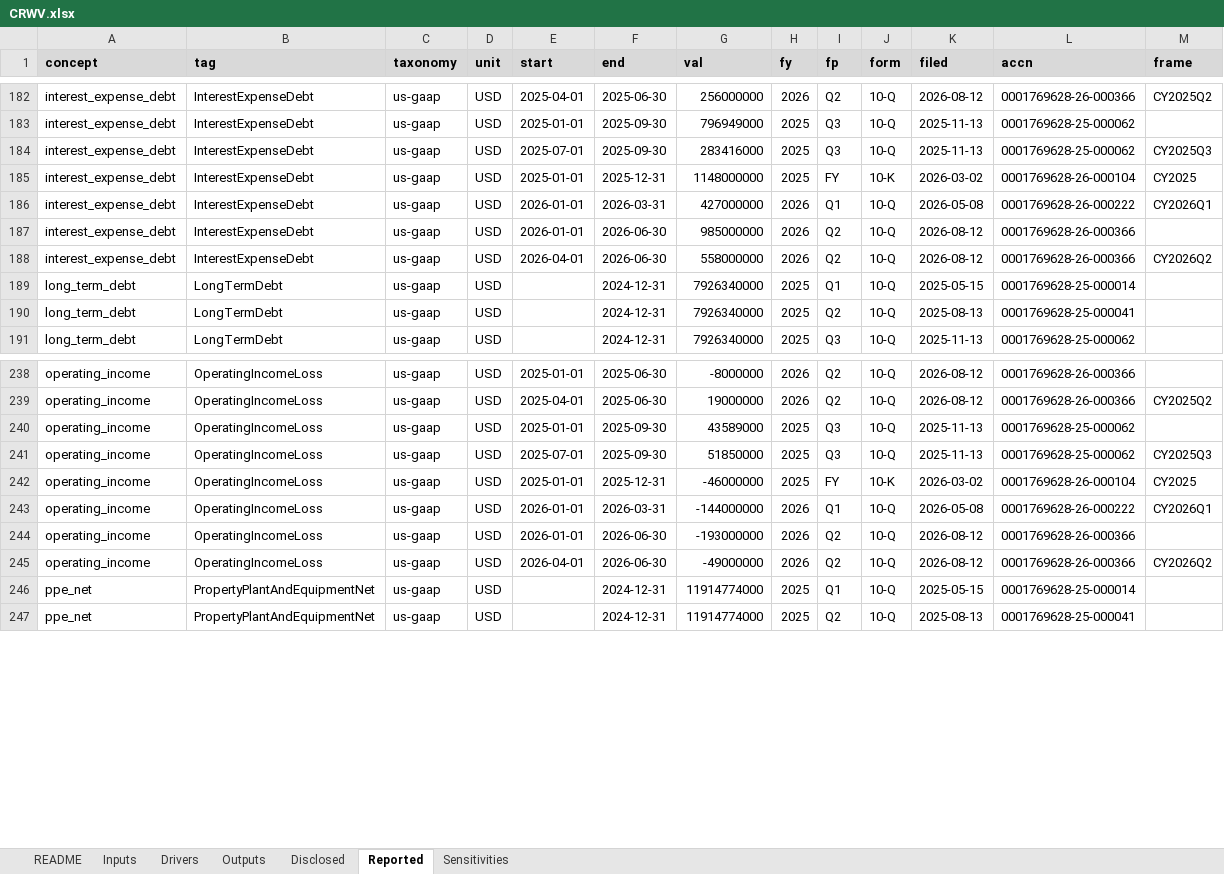
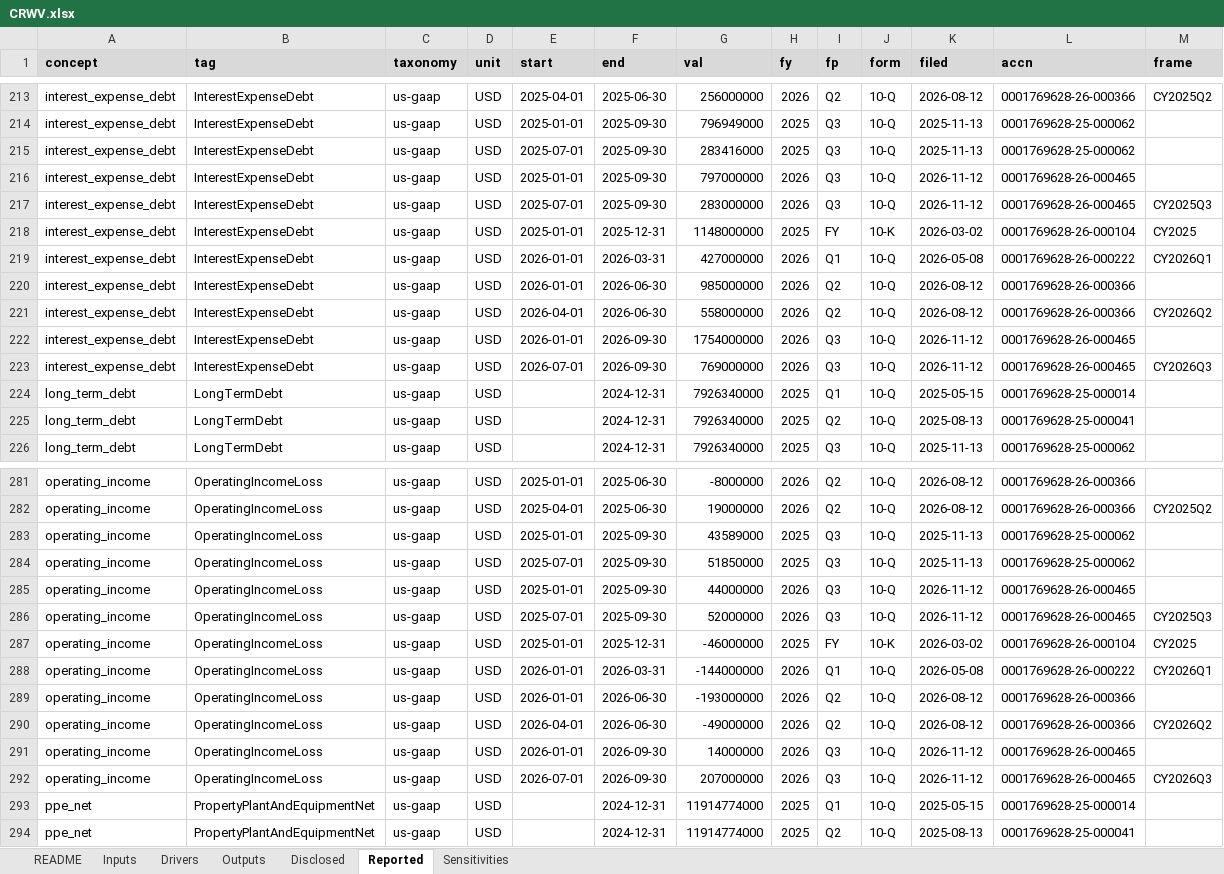
Before and after one commit to Philbertcychan/ai-economics, an Excel workbook: models/CRWV.xlsx, sheet Reported, drawn as a sheet; only a part is shown, gaps mark what is left out; values as stored, in another font and other column widths than the file's, no borders; addresses are those after the commit; the diff covers the shown part only; the diff names each change by its address in the sheet, - before the commit and + after, or states it on an @@ line.

```diff
--- a/models/CRWV.xlsx (sheet Reported)
+++ b/models/CRWV.xlsx (sheet Reported)
-M215 (frame): CY2025Q3
+M215 (frame): (empty)
+row 216: interest_expense_debt | InterestExpenseDebt | us-gaap | USD | 2025-01-01 | 2025-09-30 | 797000000 | 2026 | Q3 | 10-Q | 2026-11-12 | 0001769628-26-000465
+row 217: interest_expense_debt | InterestExpenseDebt | us-gaap | USD | 2025-07-01 | 2025-09-30 | 283000000 | 2026 | Q3 | 10-Q | 2026-11-12 | 0001769628-26-000465 | CY2025Q3
+row 222: interest_expense_debt | InterestExpenseDebt | us-gaap | USD | 2026-01-01 | 2026-09-30 | 1754000000 | 2026 | Q3 | 10-Q | 2026-11-12 | 0001769628-26-000465
+row 223: interest_expense_debt | InterestExpenseDebt | us-gaap | USD | 2026-07-01 | 2026-09-30 | 769000000 | 2026 | Q3 | 10-Q | 2026-11-12 | 0001769628-26-000465 | CY2026Q3
-M284 (frame): CY2025Q3
+M284 (frame): (empty)
+row 285: operating_income | OperatingIncomeLoss | us-gaap | USD | 2025-01-01 | 2025-09-30 | 44000000 | 2026 | Q3 | 10-Q | 2026-11-12 | 0001769628-26-000465
+row 286: operating_income | OperatingIncomeLoss | us-gaap | USD | 2025-07-01 | 2025-09-30 | 52000000 | 2026 | Q3 | 10-Q | 2026-11-12 | 0001769628-26-000465 | CY2025Q3
+row 291: operating_income | OperatingIncomeLoss | us-gaap | USD | 2026-01-01 | 2026-09-30 | 14000000 | 2026 | Q3 | 10-Q | 2026-11-12 | 0001769628-26-000465
+row 292: operating_income | OperatingIncomeLoss | us-gaap | USD | 2026-07-01 | 2026-09-30 | 207000000 | 2026 | Q3 | 10-Q | 2026-11-12 | 0001769628-26-000465 | CY2026Q3
```
Also changed, not shown: 47 added rows and 14 edited cells elsewhere in this sheet, sheet Drivers, sheet README, 16 other files.
